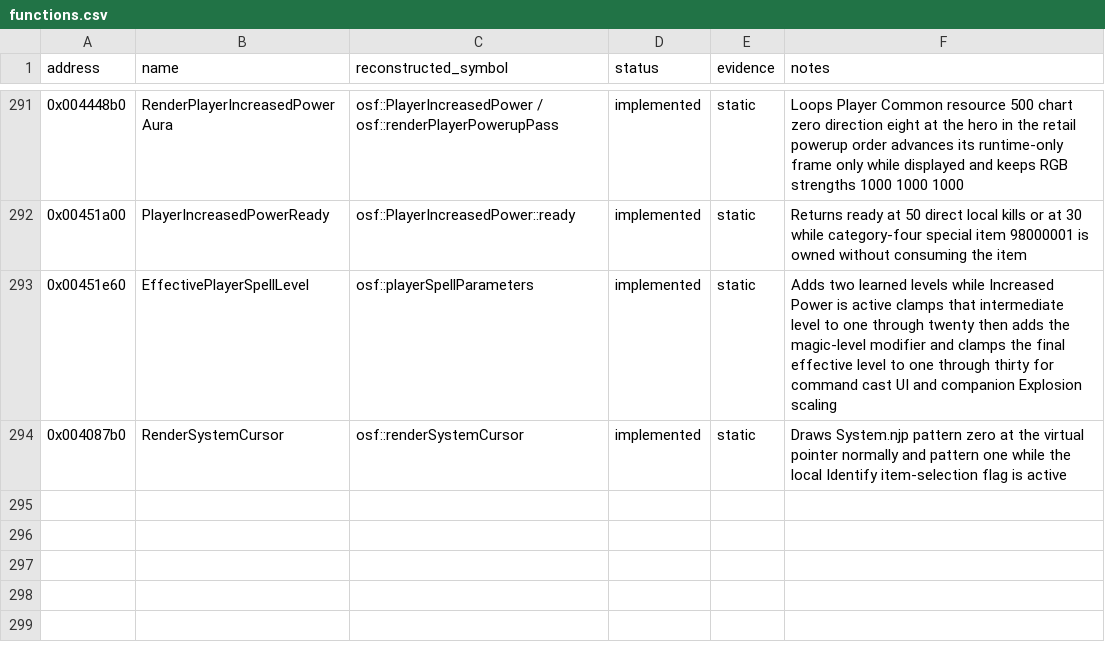
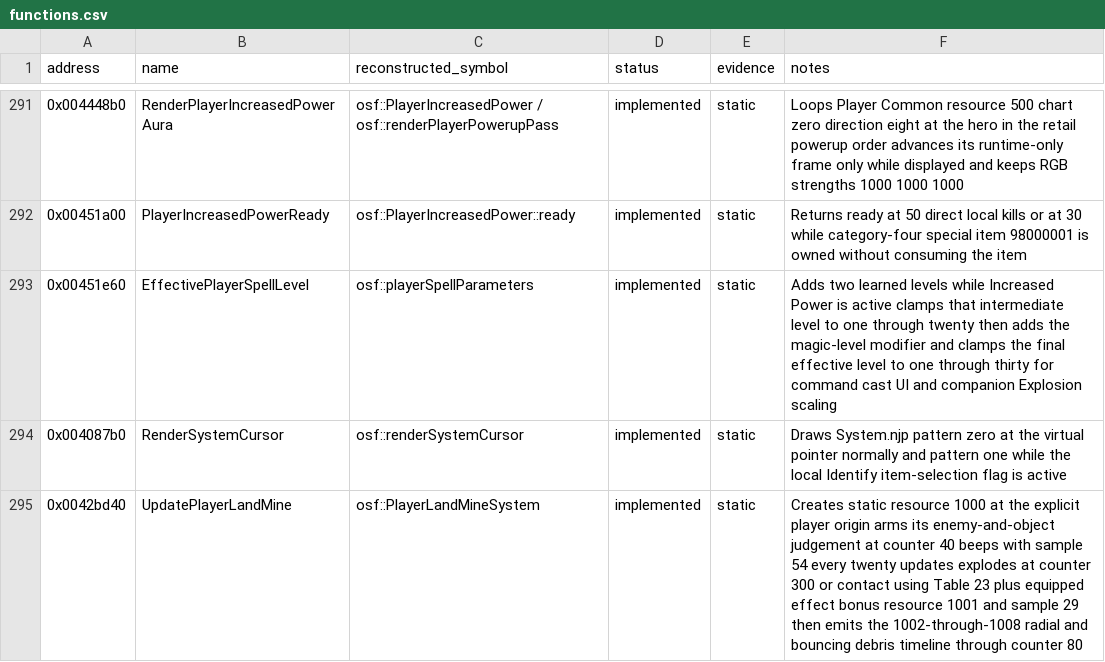
Before and after one commit to RednibCoding/OpenShadowFlare, a CSV file: reverse/shadowflare-exe/functions.csv, drawn as a sheet; only a part is shown, gaps mark what is left out; the diff names each change by its address in the sheet, - before the commit and + after, or states it on an @@ line.

Commit message:
Reconstruct Land Mines and their saved count

```diff
--- a/reverse/shadowflare-exe/functions.csv
+++ b/reverse/shadowflare-exe/functions.csv
+row 295: 0x0042bd40 | UpdatePlayerLandMine | osf::PlayerLandMineSystem | implemented | static | Creates static resource 1000 at the explicit player origin arms its enemy-and-object judgement at counter 40 beeps with sample 54 every twenty updates explodes at counter 300 or contact using Table 23 plus equipped effect bonus resource 1001 and sample 29 then emits the 1002-through-1008 radial and bouncing debris timeline through counter 80
```
Also changed, not shown: 37 other files.
